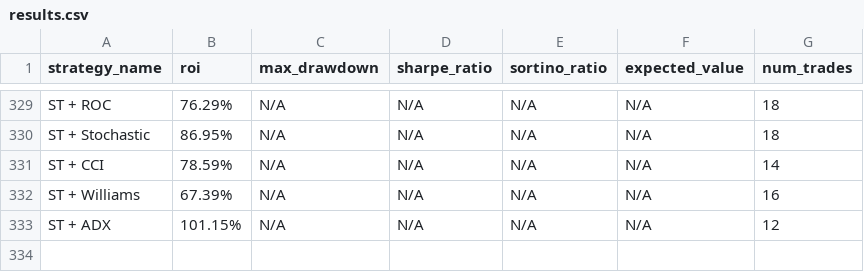
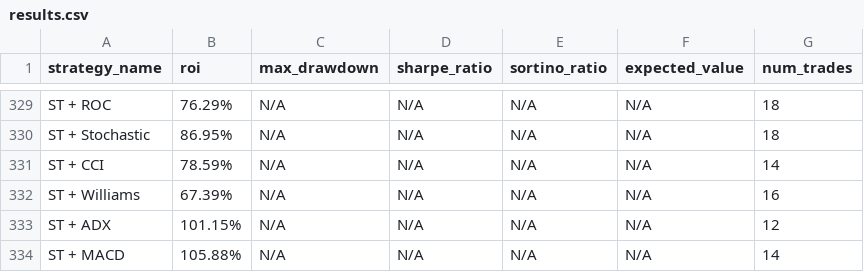
Before and after one commit to kirril803-dotcom/openclaw-backtests, a CSV file: results.csv, drawn as a sheet; only a part is shown, gaps mark what is left out; the diff names each change by its address in the sheet, - before the commit and + after, or states it on an @@ line.

Commit message:
Add ST+MACD 105%

```diff
--- a/results.csv
+++ b/results.csv
+row 334: ST + MACD | 105.88% | N/A | N/A | N/A | N/A | 14
```
Also changed, not shown: 1 other file.
